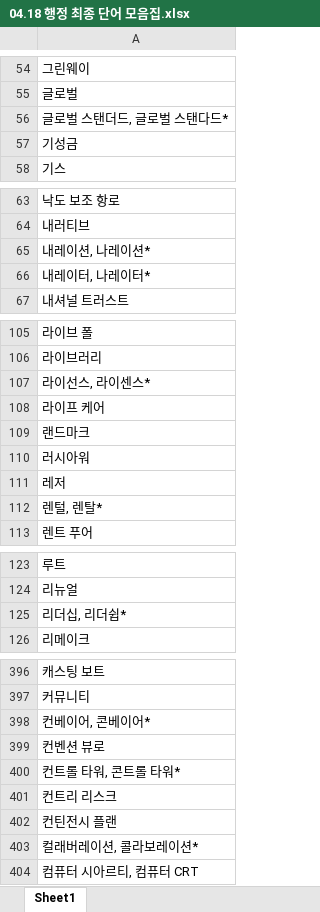
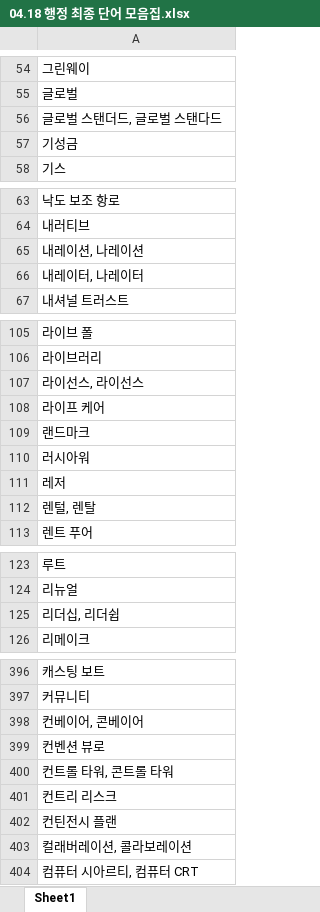
Before and after one commit to seulmi0827/fininsight, an Excel workbook: Rodri/04.18 행정 최종 단어 모음집.xlsx, sheet Sheet1, drawn as a sheet; only a part is shown, gaps mark what is left out; values as stored, in another font and other column widths than the file's, no borders; the diff covers the shown part only; the diff names each change by its address in the sheet, - before the commit and + after, or states it on an @@ line.

```diff
--- a/Rodri/04.18 행정 최종 단어 모음집.xlsx (sheet Sheet1)
+++ b/Rodri/04.18 행정 최종 단어 모음집.xlsx (sheet Sheet1)
-A56: 글로벌 스탠더드, 글로벌 스탠다드*
+A56: 글로벌 스탠더드, 글로벌 스탠다드
-A65: 내레이션, 나레이션*
+A65: 내레이션, 나레이션
-A66: 내레이터, 나레이터*
+A66: 내레이터, 나레이터
-A107: 라이선스, 라이센스*
+A107: 라이선스, 라이선스
-A112: 렌털, 렌탈*
+A112: 렌털, 렌탈
-A125: 리더십, 리더쉽*
+A125: 리더십, 리더쉽
-A398: 컨베이어, 콘베이어*
+A398: 컨베이어, 콘베이어
-A400: 컨트롤 타워, 콘트롤 타워*
+A400: 컨트롤 타워, 콘트롤 타워
-A403: 컬래버레이션, 콜라보레이션*
+A403: 컬래버레이션, 콜라보레이션
```
Also changed, not shown: 13 edited cells elsewhere in this sheet, 1 other file.
